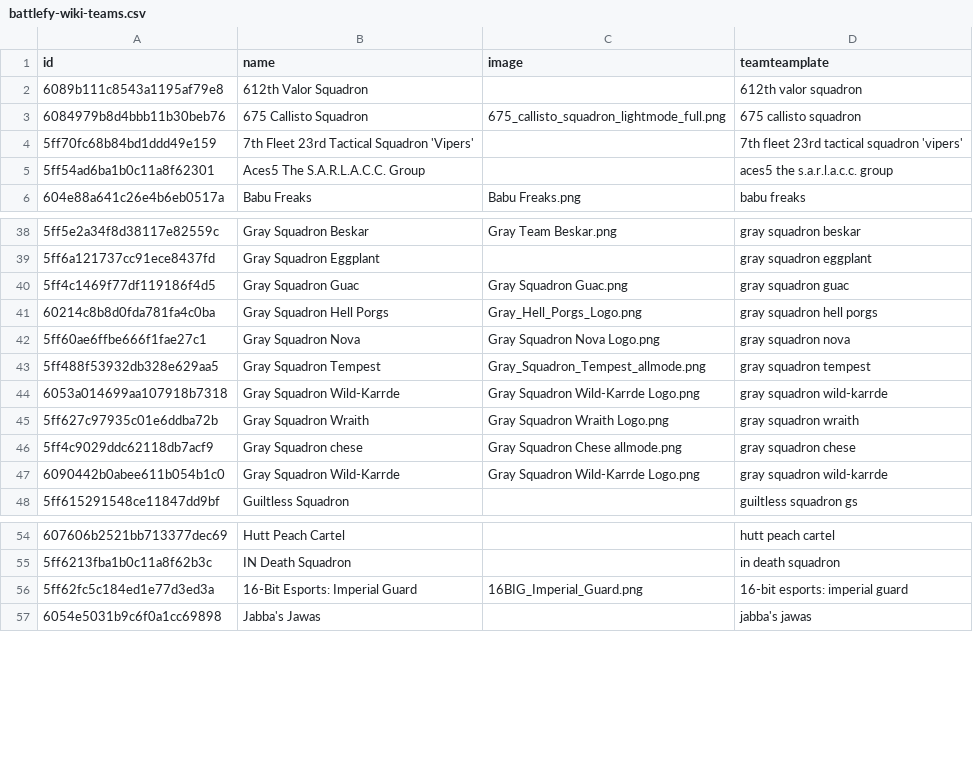
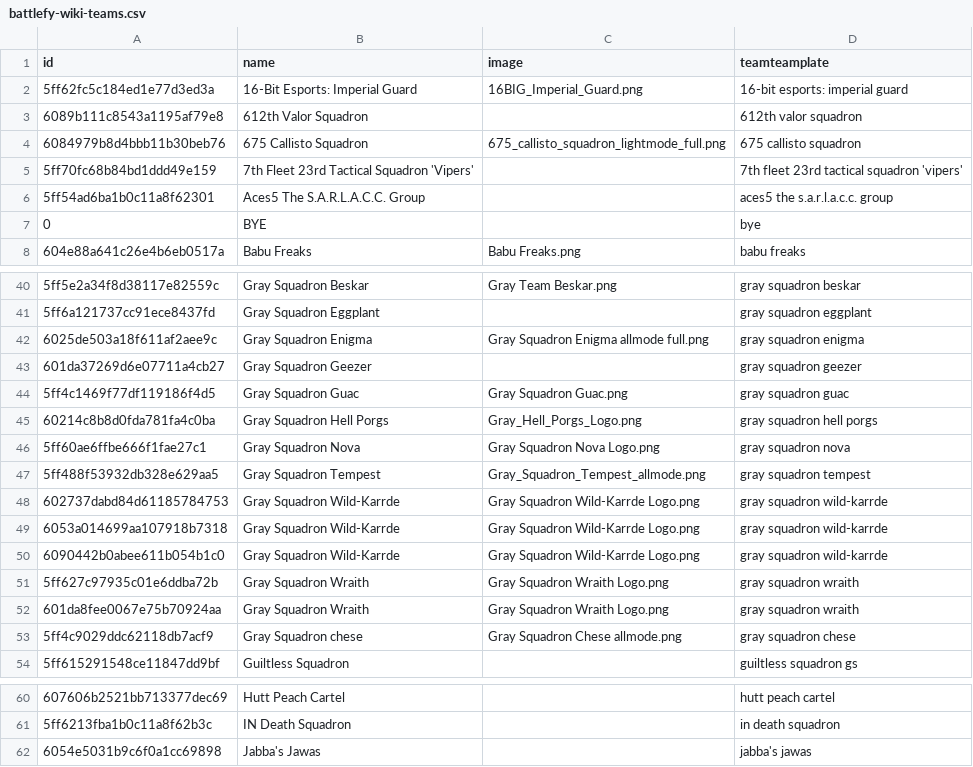
Before and after one commit to moff-wildfire/sws-battlefy, a CSV file: battlefy-wiki-teams.csv, drawn as a sheet; only a part is shown, gaps mark what is left out.

```diff
--- a/battlefy-wiki-teams.csv
+++ b/battlefy-wiki-teams.csv
@@ -1,2 +1,3 @@
 id,name,image,teamteamplate
+5ff62fc5c184ed1e77d3ed3a,16-Bit Esports: Imperial Guard,16BIG_Imperial_Guard.png,16-bit esports: imperial guard
 6089b111c8543a1195af79e8,612th Valor Squadron,,612th valor squadron
@@ -5,2 +6,3 @@ id,name,image,teamteamplate
 5ff54ad6ba1b0c11a8f62301,Aces5 The S.A.R.L.A.C.C. Group,,aces5 the s.a.r.l.a.c.c. group
+0,BYE,,bye
 604e88a641c26e4b6eb0517a,Babu Freaks,Babu Freaks.png,babu freaks
@@ -39,2 +41,4 @@ id,name,image,teamteamplate
 5ff6a121737cc91ece8437fd,Gray Squadron Eggplant,,gray squadron eggplant
+6025de503a18f611af2aee9c,Gray Squadron Enigma,Gray Squadron Enigma allmode full.png,gray squadron enigma
+601da37269d6e07711a4cb27,Gray Squadron Geezer,,gray squadron geezer
 5ff4c1469f77df119186f4d5,Gray Squadron Guac,Gray Squadron Guac.png,gray squadron guac
@@ -43,6 +47,8 @@ id,name,image,teamteamplate
 5ff488f53932db328e629aa5,Gray Squadron Tempest,Gray_Squadron_Tempest_allmode.png,gray squadron tempest
+602737dabd84d61185784753,Gray Squadron Wild-Karrde,Gray Squadron Wild-Karrde Logo.png,gray squadron wild-karrde
 6053a014699aa107918b7318,Gray Squadron Wild-Karrde,Gray Squadron Wild-Karrde Logo.png,gray squadron wild-karrde
+6090442b0abee611b054b1c0,Gray Squadron Wild-Karrde,Gray Squadron Wild-Karrde Logo.png,gray squadron wild-karrde
 5ff627c97935c01e6ddba72b,Gray Squadron Wraith,Gray Squadron Wraith Logo.png,gray squadron wraith
+601da8fee0067e75b70924aa,Gray Squadron Wraith,Gray Squadron Wraith Logo.png,gray squadron wraith
 5ff4c9029ddc62118db7acf9,Gray Squadron chese,Gray Squadron Chese allmode.png,gray squadron chese
-6090442b0abee611b054b1c0,Gray Squadron Wild-Karrde,Gray Squadron Wild-Karrde Logo.png,gray squadron wild-karrde
 5ff615291548ce11847dd9bf,Guiltless Squadron,,guiltless squadron gs
@@ -55,3 +61,2 @@ id,name,image,teamteamplate
 5ff6213fba1b0c11a8f62b3c,IN Death Squadron,,in death squadron
-5ff62fc5c184ed1e77d3ed3a,16-Bit Esports: Imperial Guard,16BIG_Imperial_Guard.png,16-bit esports: imperial guard
 6054e5031b9c6f0a1cc69898,Jabba's Jawas,,jabba's jawas
```
Also changed, not shown: battlefy-wiki-players.csv.
